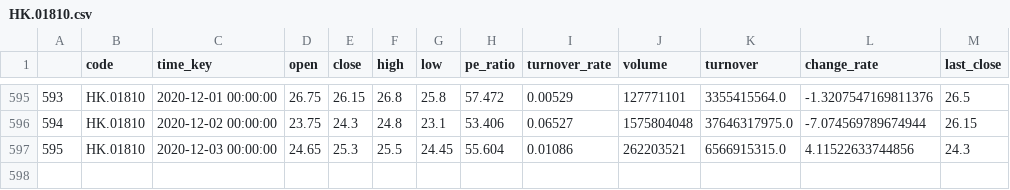
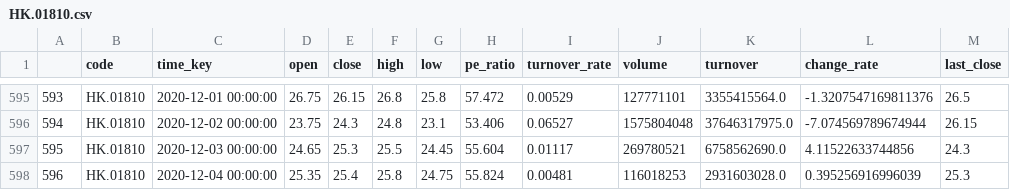
Before and after one commit to zhouyuzhy/predict_Lottery_ticket, a CSV file: stock/HK.01810.csv, drawn as a sheet; only a part is shown, gaps mark what is left out.

```diff
--- a/stock/HK.01810.csv
+++ b/stock/HK.01810.csv
@@ -596,2 +596,3 @@
 594,HK.01810,2020-12-02 00:00:00,23.75,24.3,24.8,23.1,53.406,0.06527,1575804048,37646317975.0,-7.074569789674944,26.15
-595,HK.01810,2020-12-03 00:00:00,24.65,25.3,25.5,24.45,55.604,0.01086,262203521,6566915315.0,4.11522633744856,24.3
+595,HK.01810,2020-12-03 00:00:00,24.65,25.3,25.5,24.45,55.604,0.01117,269780521,6758562690.0,4.11522633744856,24.3
+596,HK.01810,2020-12-04 00:00:00,25.35,25.4,25.8,24.75,55.824,0.00481,116018253,2931603028.0,0.395256916996039,25.3
```
Also changed, not shown: stock/HK.00700.csv, stock/HK.03690.csv, 15 other files.
